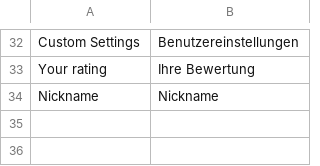
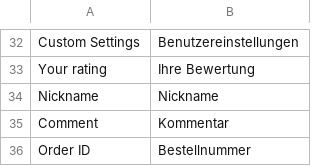
Before and after one commit to magesuite/theme-creativeshop, a CSV file: src/i18n/de_CH.csv, drawn as a sheet; only a part is shown, gaps mark what is left out.

```diff
--- a/src/i18n/de_CH.csv
+++ b/src/i18n/de_CH.csv
@@ -34 +34,4 @@
 "Nickname","Nickname"
+"Comment","Kommentar"
+"Order ID","Bestellnummer
+
```
Also changed, not shown: src/i18n/de_DE.csv, src/i18n/es_ES.csv, 3 other files.
